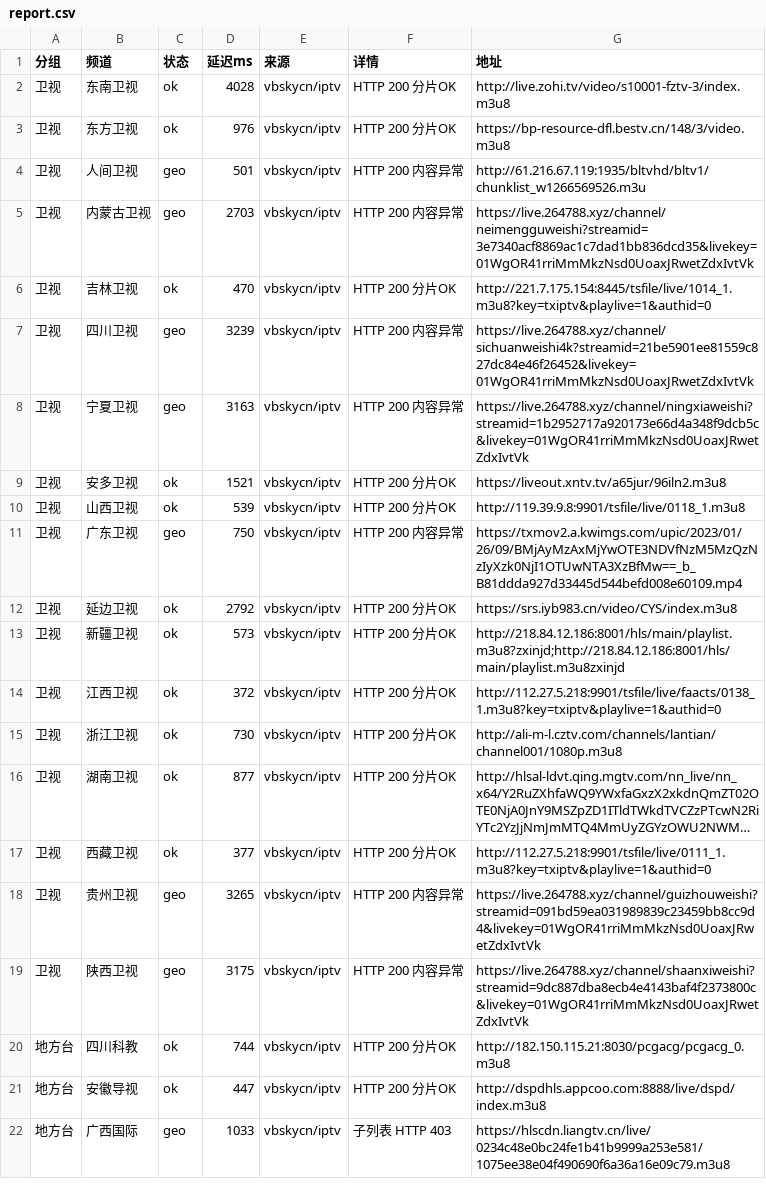
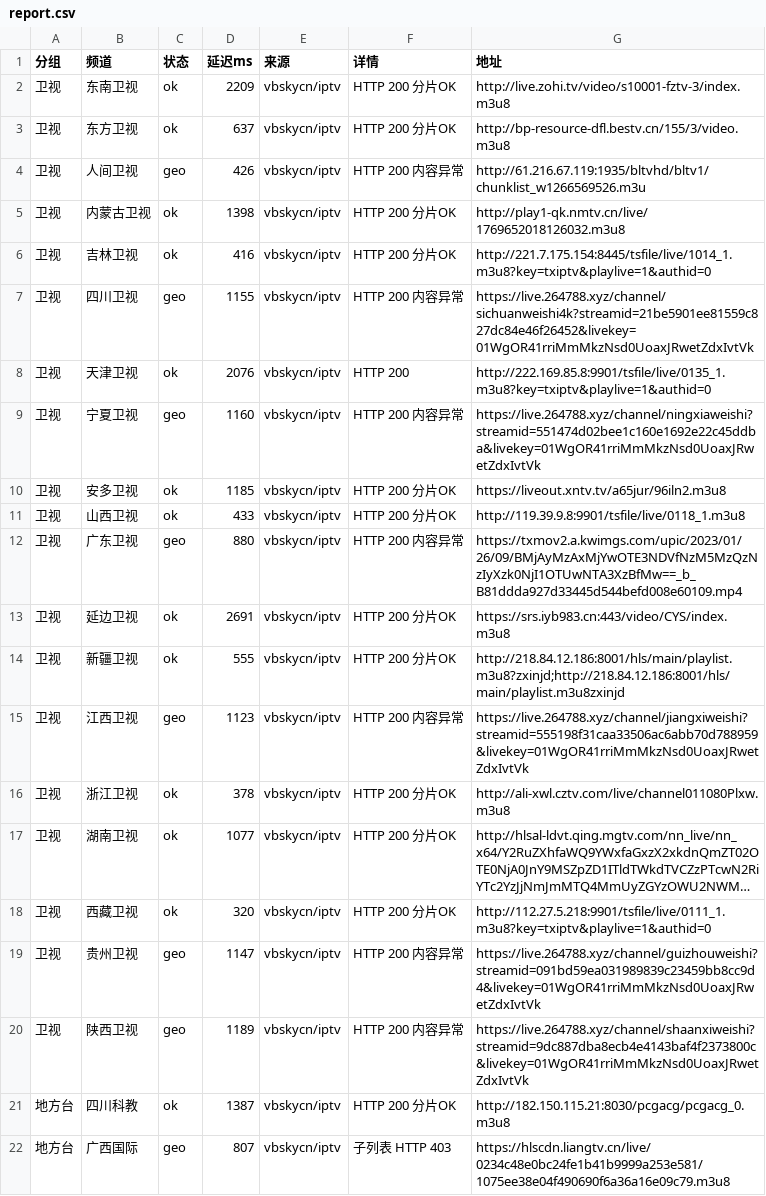
Before and after one commit to coollightxp/live-tv, a CSV file: report.csv, drawn as a sheet; only a part is shown; long unchanged cells end in …; removed rows and columns are numbered as before the commit, all else as after; the diff covers the shown part only; the diff names each change by its address in the sheet, - before the commit and + after, or states it on an @@ line.

```diff
--- a/report.csv
+++ b/report.csv
-D2 (延迟ms): 4028
+D2 (延迟ms): 2209
-D3 (延迟ms): 976
+D3 (延迟ms): 637
-G3 (地址): https://bp-resource-dfl.bestv.cn/148/3/video.m3u8
+G3 (地址): http://bp-resource-dfl.bestv.cn/155/3/video.m3u8
-D4 (延迟ms): 501
+D4 (延迟ms): 426
-C5 (状态): geo
+C5 (状态): ok
-D5 (延迟ms): 2703
+D5 (延迟ms): 1398
-F5 (详情): HTTP 200 内容异常
+F5 (详情): HTTP 200 分片OK
-G5 (地址): https://live.264788.xyz/channel/neimengguweishi?streamid=3e7340acf8869ac1c7dad1bb836dcd35&livekey=01WgOR41rriMmMkzNsd0UoaxJRwetZdxIvtVk
+G5 (地址): http://play1-qk.nmtv.cn/live/1769652018126032.m3u8
-D6 (延迟ms): 470
+D6 (延迟ms): 416
-D7 (延迟ms): 3239
+D7 (延迟ms): 1155
+row 8: 卫视 | 天津卫视 | ok | 2076 | vbskycn/iptv | HTTP 200 | http://222.169.85.8:9901/tsfile/live/0135_1.m3u8?key=txiptv&playlive=1&authid=0
-D9 (延迟ms): 3163
+D9 (延迟ms): 1160
-G9 (地址): https://live.264788.xyz/channel/ningxiaweishi?streamid=1b2952717a920173e66d4a348f9dcb5c&livekey=01WgOR41rriMmMkzNsd0UoaxJRwetZdxIvtVk
+G9 (地址): https://live.264788.xyz/channel/ningxiaweishi?streamid=551474d02bee1c160e1692e22c45ddba&livekey=01WgOR41rriMmMkzNsd0UoaxJRwetZdxIvtVk
-D10 (延迟ms): 1521
+D10 (延迟ms): 1185
-D11 (延迟ms): 539
+D11 (延迟ms): 433
-D12 (延迟ms): 750
+D12 (延迟ms): 880
-D13 (延迟ms): 2792
+D13 (延迟ms): 2691
-G13 (地址): https://srs.iyb983.cn/video/CYS/index.m3u8
+G13 (地址): https://srs.iyb983.cn:443/video/CYS/index.m3u8
-D14 (延迟ms): 573
+D14 (延迟ms): 555
-C15 (状态): ok
+C15 (状态): geo
-D15 (延迟ms): 372
+D15 (延迟ms): 1123
-F15 (详情): HTTP 200 分片OK
+F15 (详情): HTTP 200 内容异常
-G15 (地址): http://112.27.5.218:9901/tsfile/live/faacts/0138_1.m3u8?key=txiptv&playlive=1&authid=0
+G15 (地址): https://live.264788.xyz/channel/jiangxiweishi?streamid=555198f31caa33506ac6abb70d788959&livekey=01WgOR41rriMmMkzNsd0UoaxJRwetZdxIvtVk
-D16 (延迟ms): 730
+D16 (延迟ms): 378
-G16 (地址): http://ali-m-l.cztv.com/channels/lantian/channel001/1080p.m3u8
+G16 (地址): http://ali-xwl.cztv.com/live/channel011080Plxw.m3u8
-D17 (延迟ms): 877
+D17 (延迟ms): 1077
-D18 (延迟ms): 377
+D18 (延迟ms): 320
-D19 (延迟ms): 3265
+D19 (延迟ms): 1147
-D20 (延迟ms): 3175
+D20 (延迟ms): 1189
-D21 (延迟ms): 744
+D21 (延迟ms): 1387
-row 21: 地方台 | 安徽导视 | ok | 447 | vbskycn/iptv | HTTP 200 分片OK | http://dspdhls.appcoo.com:8888/live/dspd/index.m3u8
-D22 (延迟ms): 1033
+D22 (延迟ms): 807
```
Also changed, not shown: 1 added row, 1 removed row and 61 edited cells elsewhere in this file, 3 other files.
